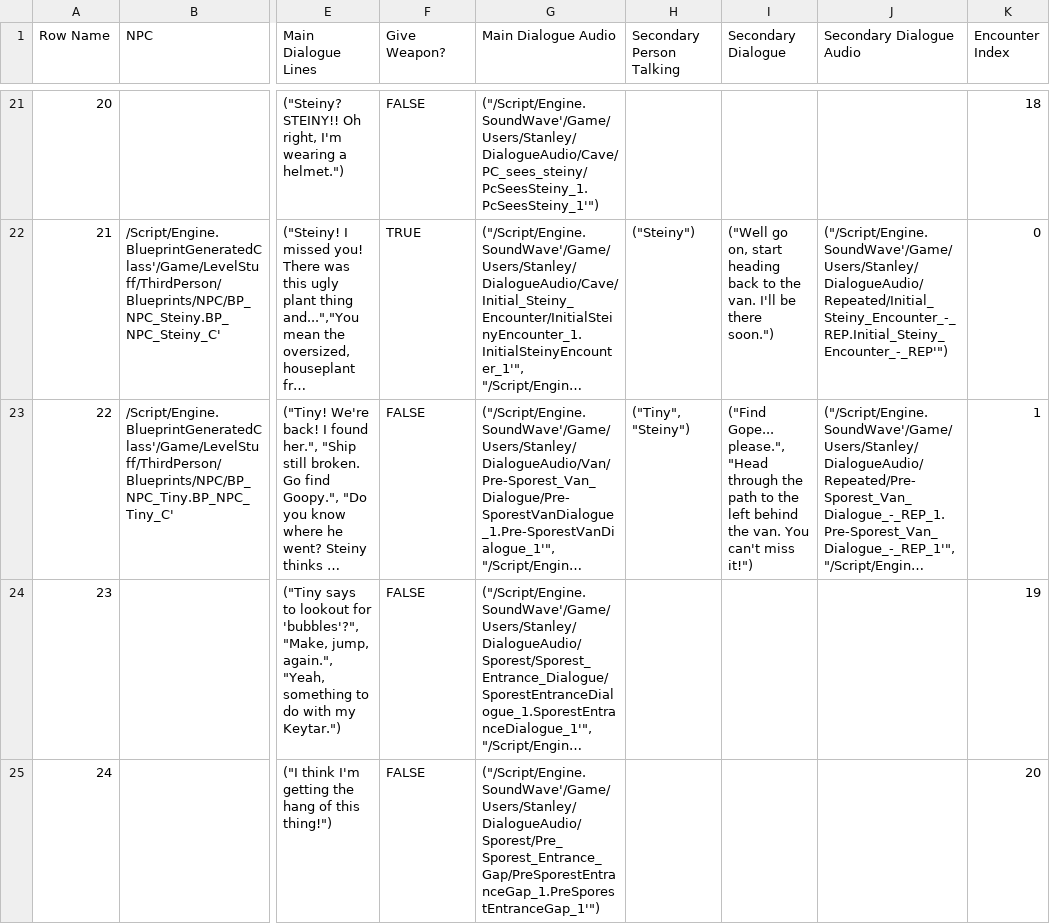
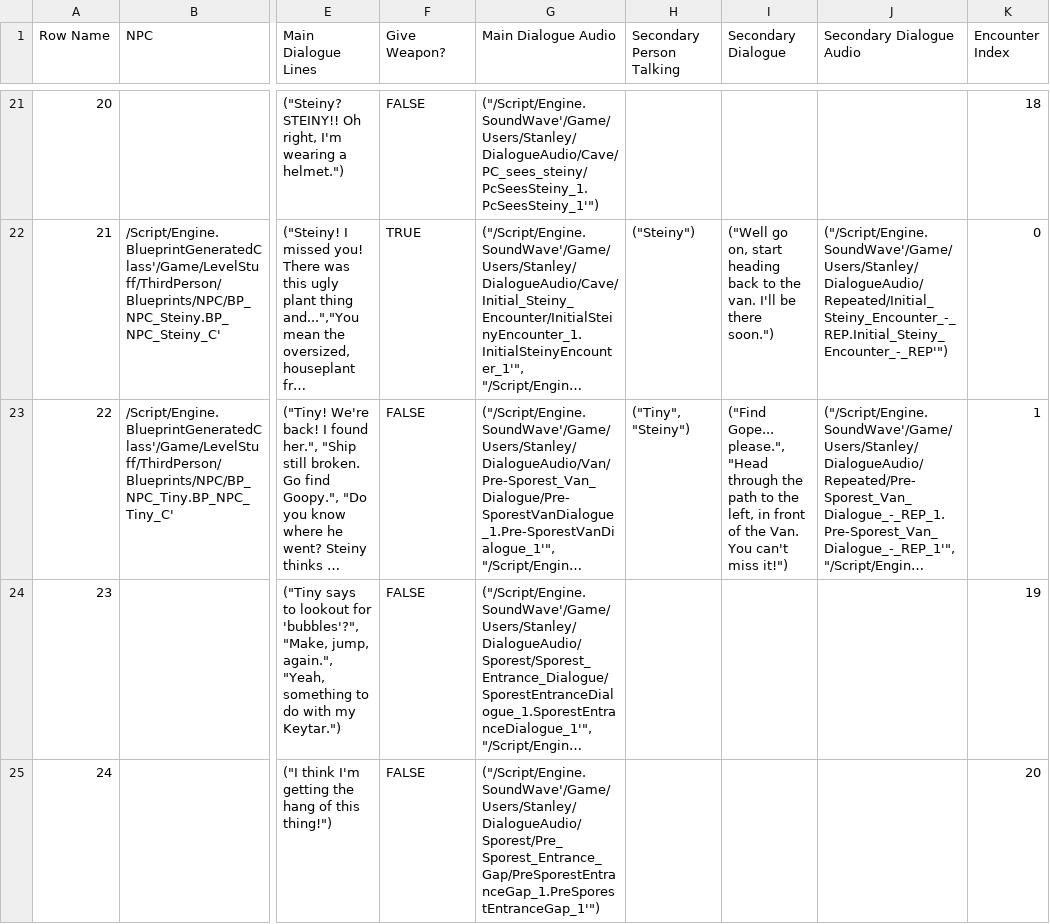
Before and after one commit to DanDiazRivera/RockStars, a CSV file: RockStars/Content/Users/Stanley/DT_Dialogue.csv, drawn as a sheet; only a part is shown, gaps mark what is left out; long unchanged cells end in …; the diff names each change by its address in the sheet, - before the commit and + after, or states it on an @@ line.

Commit message:
Audio Update - oopsie
:3c

```diff
--- a/RockStars/Content/Users/Stanley/DT_Dialogue.csv
+++ b/RockStars/Content/Users/Stanley/DT_Dialogue.csv
-I23 (Secondary Dialogue): …to the left behind the van. You can't…
+I23 (Secondary Dialogue): …to the left, in front of the Van. You can't…
```
Also changed, not shown: 3 other files.
